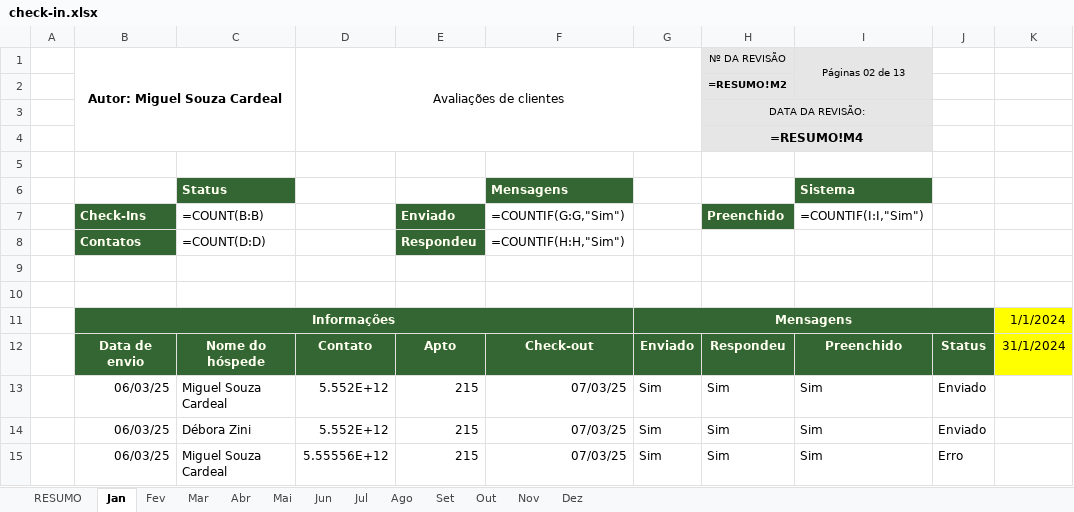
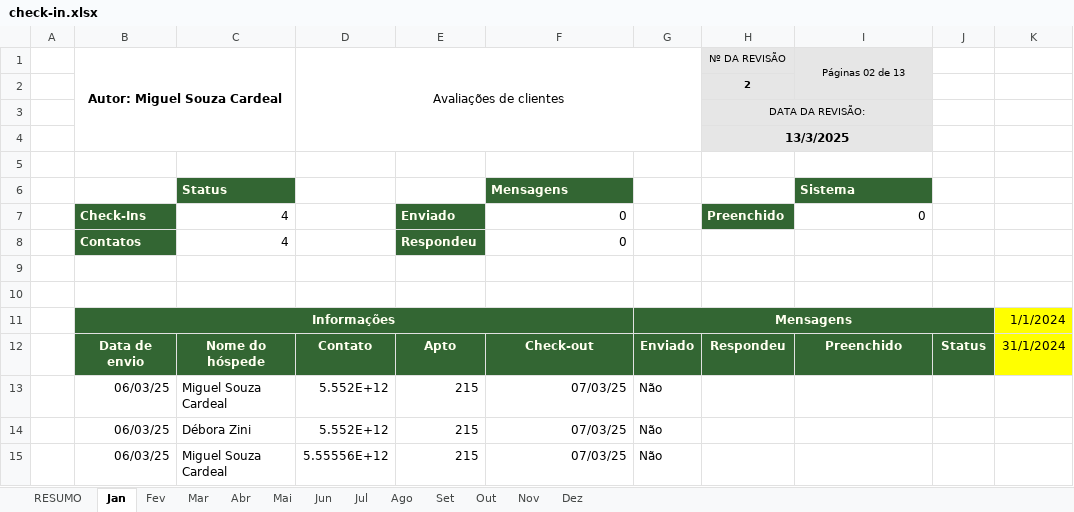
Before and after one commit to miguelito2122/automacao-whatsapp, an Excel workbook: data/check-in.xlsx, sheet Jan, drawn as a sheet; only a part is shown; values as stored, in another font and other column widths than the file's, no borders; formulas without a stored value are shown as written; the diff covers the shown part only; the diff names each change by its address in the sheet, - before the commit and + after, or states it on an @@ line.

```diff
--- a/data/check-in.xlsx (sheet Jan)
+++ b/data/check-in.xlsx (sheet Jan)
-H2 (Nº DA REVISÃO): =RESUMO!M2
+H2 (Nº DA REVISÃO): 2
-I2:I4 fill: none
+I2:I4 fill: #E6E6E6
-H4 (Nº DA REVISÃO): =RESUMO!M4
+H4 (Nº DA REVISÃO): 13/3/2025
-C7: =COUNT(B:B)
+C7: 4
-F7: =COUNTIF(G:G,"Sim")
+F7: 0
-I7 (Páginas 02 de 13): =COUNTIF(I:I,"Sim")
+I7 (Páginas 02 de 13): 0
-C8: =COUNT(D:D)
+C8: 4
-F8: =COUNTIF(H:H,"Sim")
+F8: 0
-C11:F11 fill: none
+C11:F11 fill: #336633
-H11:J11 fill: none
+H11:J11 fill: #336633
-G13:G15: Sim
+G13:G15: Não
-H13:H15 (Nº DA REVISÃO): Sim
+H13:H15 (Nº DA REVISÃO): (empty)
-I13:I15 (Páginas 02 de 13): Sim
+I13:I15 (Páginas 02 de 13): (empty)
-J13:J14: Enviado
+J13:J14: (empty)
-J15: Erro
+J15: (empty)
```
Also changed, not shown: 187 removed rows and 4 edited cells elsewhere in this sheet, sheet RESUMO, sheet Jul, sheet Ago, sheet Abr, sheet Mai, sheet Jun, 6 more sheets, 3 other files.
